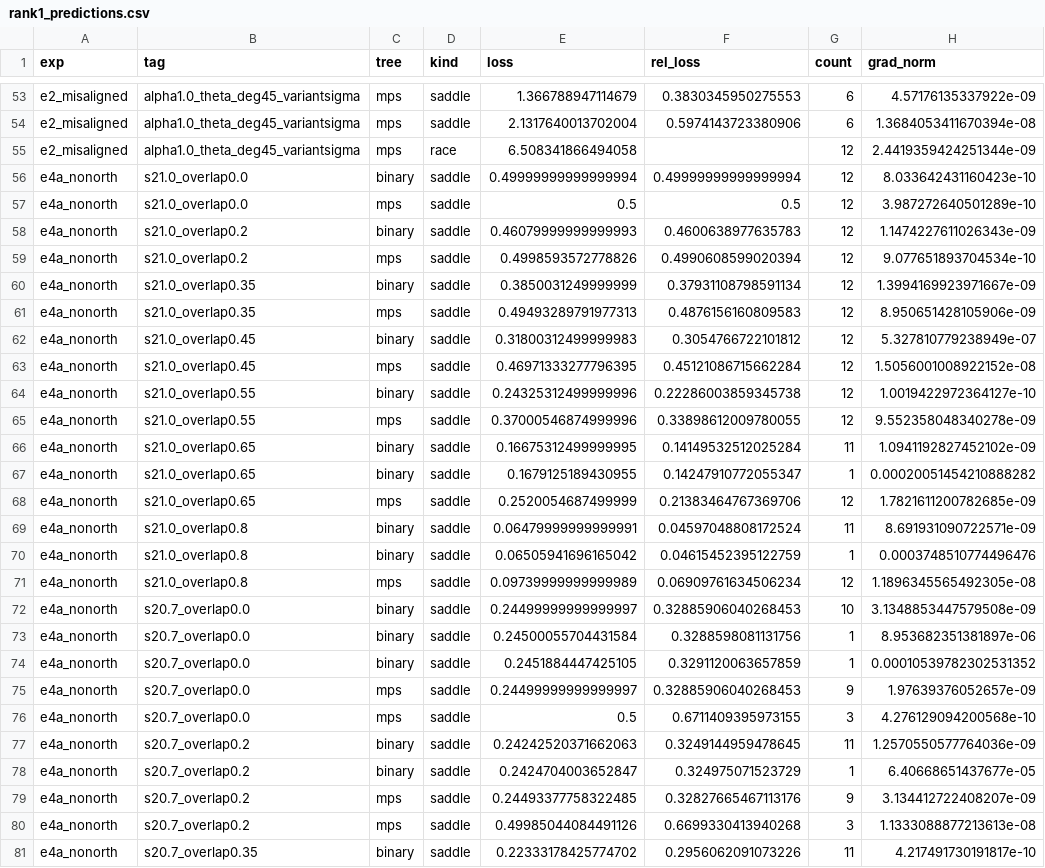
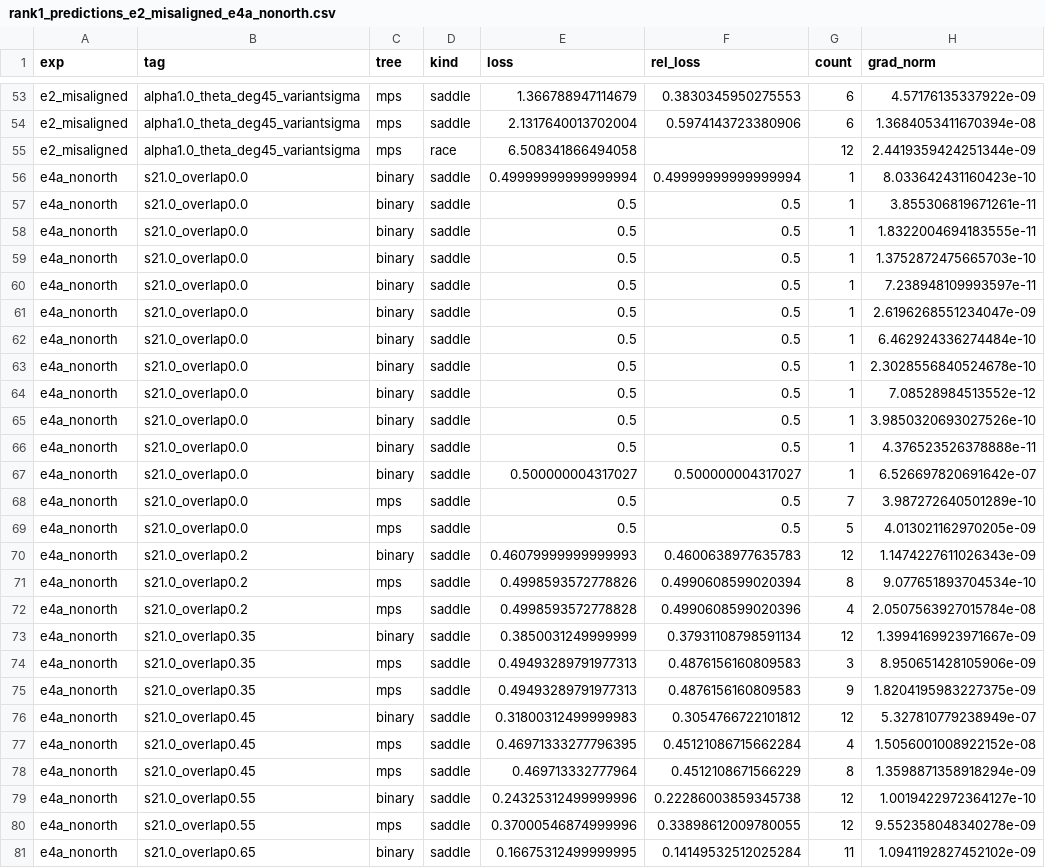
Before and after one commit to seamus-fallows/TTN-regimes, a CSV file: experiments/data_teacher/results/rank1_predictions_e2_misaligned_e4a_nonorth.csv (was experiments/data_teacher/results/rank1_predictions.csv), drawn as a sheet; only a part is shown, gaps mark what is left out; the shorter side is filled out with more unchanged rows.

```diff
--- a/experiments/data_teacher/results/rank1_predictions.csv
+++ b/experiments/data_teacher/results/rank1_predictions_e2_misaligned_e4a_nonorth.csv
@@ -55,10 +55,25 @@ e2_misaligned,alpha1.0_theta_deg45_variantsigma,mps,saddle,2.1317640013702004,0.
 e2_misaligned,alpha1.0_theta_deg45_variantsigma,mps,race,6.508341866494058,,12,2.4419359424251344e-09
-e4a_nonorth,s21.0_overlap0.0,binary,saddle,0.49999999999999994,0.49999999999999994,12,8.033642431160423e-10
-e4a_nonorth,s21.0_overlap0.0,mps,saddle,0.5,0.5,12,3.987272640501289e-10
+e4a_nonorth,s21.0_overlap0.0,binary,saddle,0.49999999999999994,0.49999999999999994,1,8.033642431160423e-10
+e4a_nonorth,s21.0_overlap0.0,binary,saddle,0.5,0.5,1,3.855306819671261e-11
+e4a_nonorth,s21.0_overlap0.0,binary,saddle,0.5,0.5,1,1.8322004694183555e-11
+e4a_nonorth,s21.0_overlap0.0,binary,saddle,0.5,0.5,1,1.3752872475665703e-10
+e4a_nonorth,s21.0_overlap0.0,binary,saddle,0.5,0.5,1,7.238948109993597e-11
+e4a_nonorth,s21.0_overlap0.0,binary,saddle,0.5,0.5,1,2.6196268551234047e-09
+e4a_nonorth,s21.0_overlap0.0,binary,saddle,0.5,0.5,1,6.462924336274484e-10
+e4a_nonorth,s21.0_overlap0.0,binary,saddle,0.5,0.5,1,2.3028556840524678e-10
+e4a_nonorth,s21.0_overlap0.0,binary,saddle,0.5,0.5,1,7.08528984513552e-12
+e4a_nonorth,s21.0_overlap0.0,binary,saddle,0.5,0.5,1,3.9850320693027526e-10
+e4a_nonorth,s21.0_overlap0.0,binary,saddle,0.5,0.5,1,4.376523526378888e-11
+e4a_nonorth,s21.0_overlap0.0,binary,saddle,0.500000004317027,0.500000004317027,1,6.526697820691642e-07
+e4a_nonorth,s21.0_overlap0.0,mps,saddle,0.5,0.5,7,3.987272640501289e-10
+e4a_nonorth,s21.0_overlap0.0,mps,saddle,0.5,0.5,5,4.013021162970205e-09
 e4a_nonorth,s21.0_overlap0.2,binary,saddle,0.46079999999999993,0.4600638977635783,12,1.1474227611026343e-09
-e4a_nonorth,s21.0_overlap0.2,mps,saddle,0.4998593572778826,0.4990608599020394,12,9.077651893704534e-10
+e4a_nonorth,s21.0_overlap0.2,mps,saddle,0.4998593572778826,0.4990608599020394,8,9.077651893704534e-10
+e4a_nonorth,s21.0_overlap0.2,mps,saddle,0.4998593572778828,0.4990608599020396,4,2.0507563927015784e-08
 e4a_nonorth,s21.0_overlap0.35,binary,saddle,0.3850031249999999,0.37931108798591134,12,1.3994169923971667e-09
-e4a_nonorth,s21.0_overlap0.35,mps,saddle,0.49493289791977313,0.4876156160809583,12,8.950651428105906e-09
+e4a_nonorth,s21.0_overlap0.35,mps,saddle,0.49493289791977313,0.4876156160809583,3,8.950651428105906e-09
+e4a_nonorth,s21.0_overlap0.35,mps,saddle,0.49493289791977313,0.4876156160809583,9,1.8204195983227375e-09
 e4a_nonorth,s21.0_overlap0.45,binary,saddle,0.31800312499999983,0.3054766722101812,12,5.327810779238949e-07
-e4a_nonorth,s21.0_overlap0.45,mps,saddle,0.46971333277796395,0.45121086715662284,12,1.5056001008922152e-08
+e4a_nonorth,s21.0_overlap0.45,mps,saddle,0.46971333277796395,0.45121086715662284,4,1.5056001008922152e-08
+e4a_nonorth,s21.0_overlap0.45,mps,saddle,0.469713332777964,0.4512108671566229,8,1.3598871358918294e-09
 e4a_nonorth,s21.0_overlap0.55,binary,saddle,0.24325312499999996,0.22286003859345738,12,1.0019422972364127e-10
```
Also changed, not shown: experiments/data_teacher/results/e2_misaligned_plateaus.csv, 19 other files.
